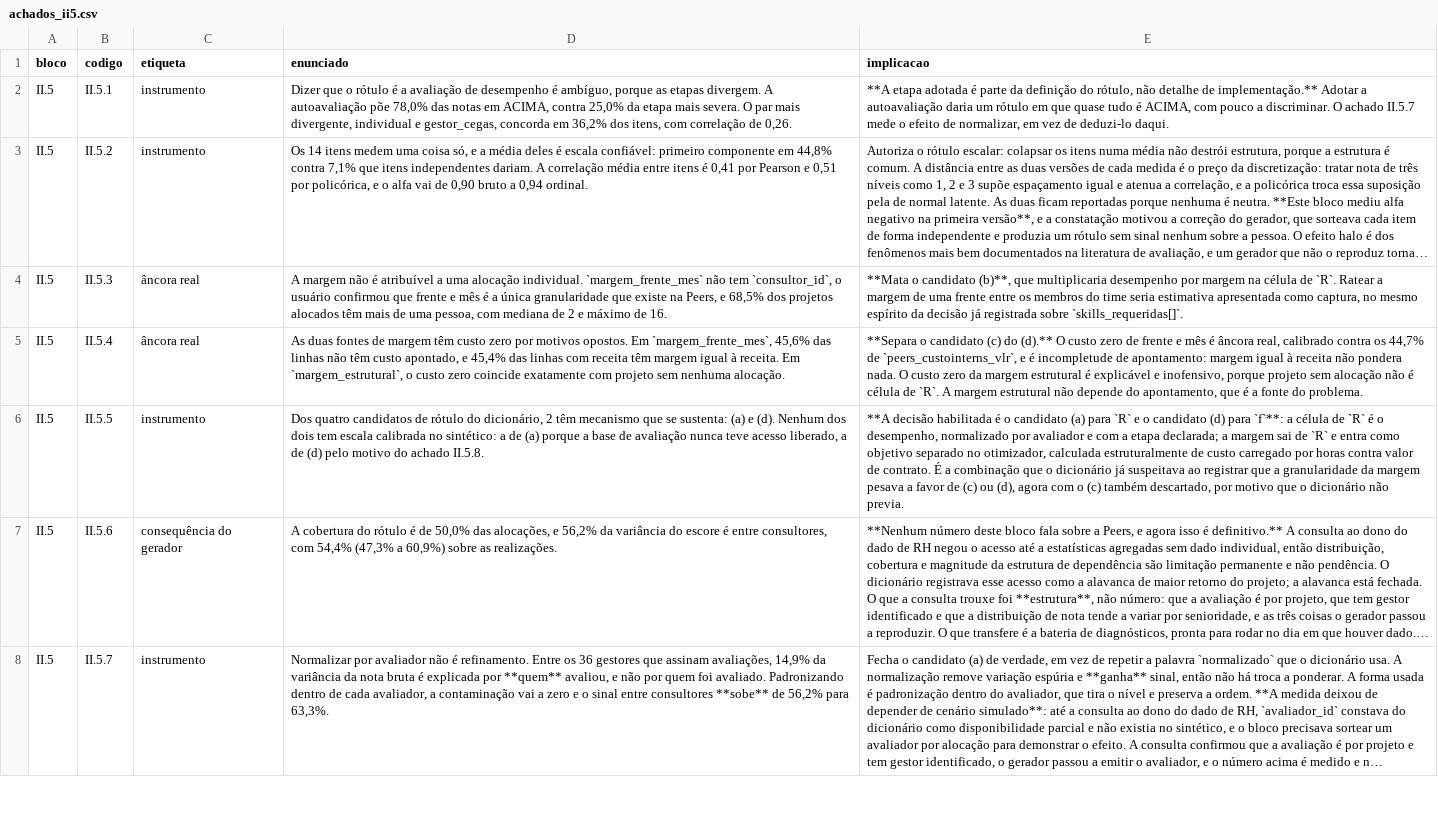
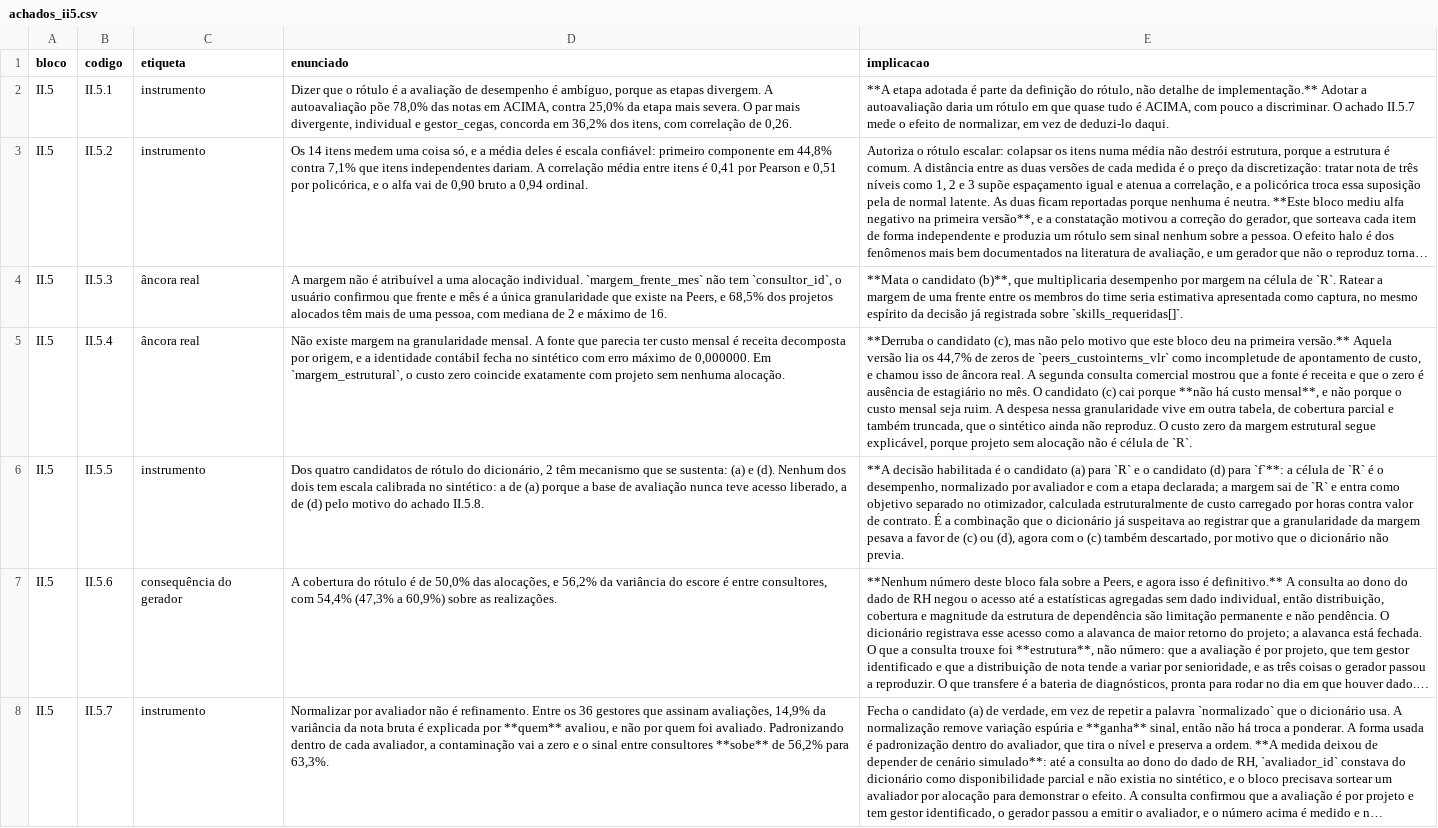
Before and after one commit to rafamesqm/allocation-framework, a CSV file: outputs/tables/achados_ii5.csv, drawn as a sheet; only a part is shown; long unchanged cells end in …; the diff covers the shown part only; the diff names each change by its address in the sheet, - before the commit and + after, or states it on an @@ line.

```diff
--- a/outputs/tables/achados_ii5.csv
+++ b/outputs/tables/achados_ii5.csv
-D5 (enunciado): As duas fontes de margem têm custo zero por motivos opostos. Em `margem_frente_mes`, 45,6% das linhas não têm custo apontado, e 45,4% das linhas com receita têm margem igual à receita. Em `margem_estrutural`,…
+D5 (enunciado): Não existe margem na granularidade mensal. A fonte que parecia ter custo mensal é receita decomposta por origem, e a identidade contábil fecha no sintético com erro máximo de 0,000000. Em `margem_estrutural`,…
-E5 (implicacao): **Separa o candidato (c) do (d).** O custo zero de frente e mês é âncora real, calibrado contra os 44,7% de `peers_custointerns_vlr`, e é incompletude de apontamento: margem igual à receita não pondera nada. O custo zero da margem estrutural é explicável e inofensivo, porque projeto sem alocação não é célula de `R`. A margem estrutural não depende do apontamento, que é a fonte do problema.
+E5 (implicacao): **Derruba o candidato (c), mas não pelo motivo que este bloco deu na primeira versão.** Aquela versão lia os 44,7% de zeros de `peers_custointerns_vlr` como incompletude de apontamento de custo, e chamou isso de âncora real. A segunda consulta comercial mostrou que a fonte é receita e que o zero é ausência de estagiário no mês. O candidato (c) cai porque **não há custo mensal**, e não porque o custo mensal seja ruim. A despesa nessa granularidade vive em outra tabela, de cobertura parcial e também truncada, que o sintético ainda não reproduz. O custo zero da margem estrutural segue explicável, porque projeto sem alocação não é célula de `R`.
```
Also changed, not shown: 2 edited cells elsewhere in this file, data/synthetic/alocacoes.csv, data/synthetic/custo_carregado.csv, 50 other files.
